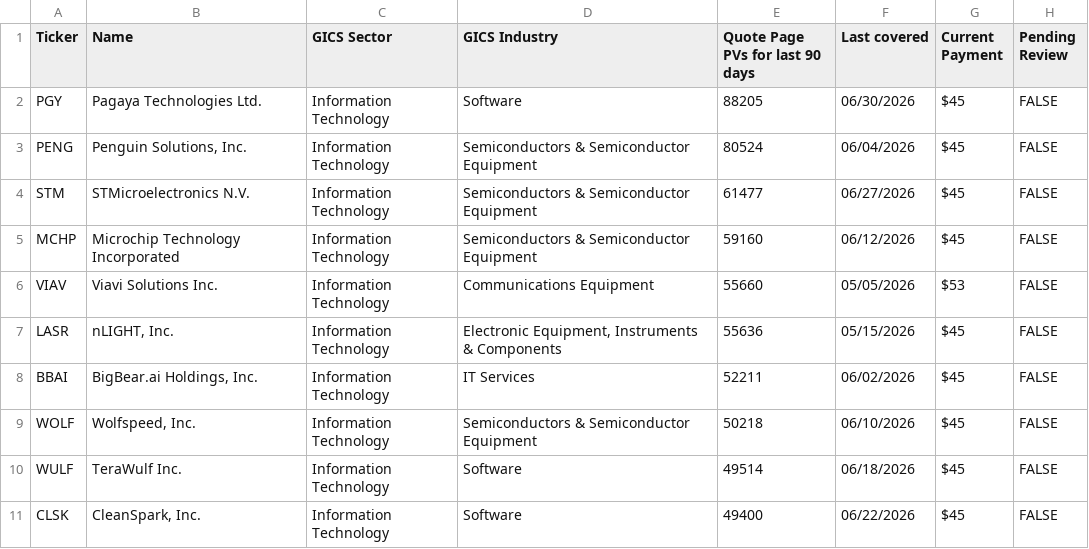
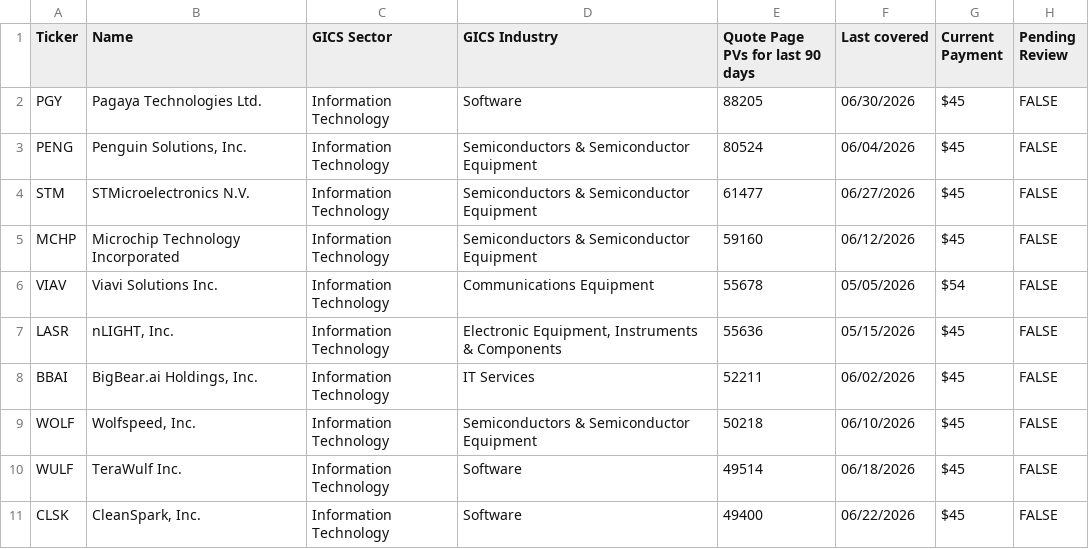
Before and after one commit to wail-shudar/SA-Scraper, a CSV file: data/undercovered_stocks_top10.csv, drawn as a sheet.

Commit message:
Update snapshot

```diff
--- a/data/undercovered_stocks_top10.csv
+++ b/data/undercovered_stocks_top10.csv
@@ -5,3 +5,3 @@ STM,STMicroelectronics N.V.,Information Technology,Semiconductors & Semiconducto
 MCHP,Microchip Technology Incorporated,Information Technology,Semiconductors & Semiconductor Equipment,59160,06/12/2026,$45,FALSE
-VIAV,Viavi Solutions Inc.,Information Technology,Communications Equipment,55660,05/05/2026,$53,FALSE
+VIAV,Viavi Solutions Inc.,Information Technology,Communications Equipment,55678,05/05/2026,$54,FALSE
 LASR,"nLIGHT, Inc.",Information Technology,"Electronic Equipment, Instruments & Components",55636,05/15/2026,$45,FALSE
```
